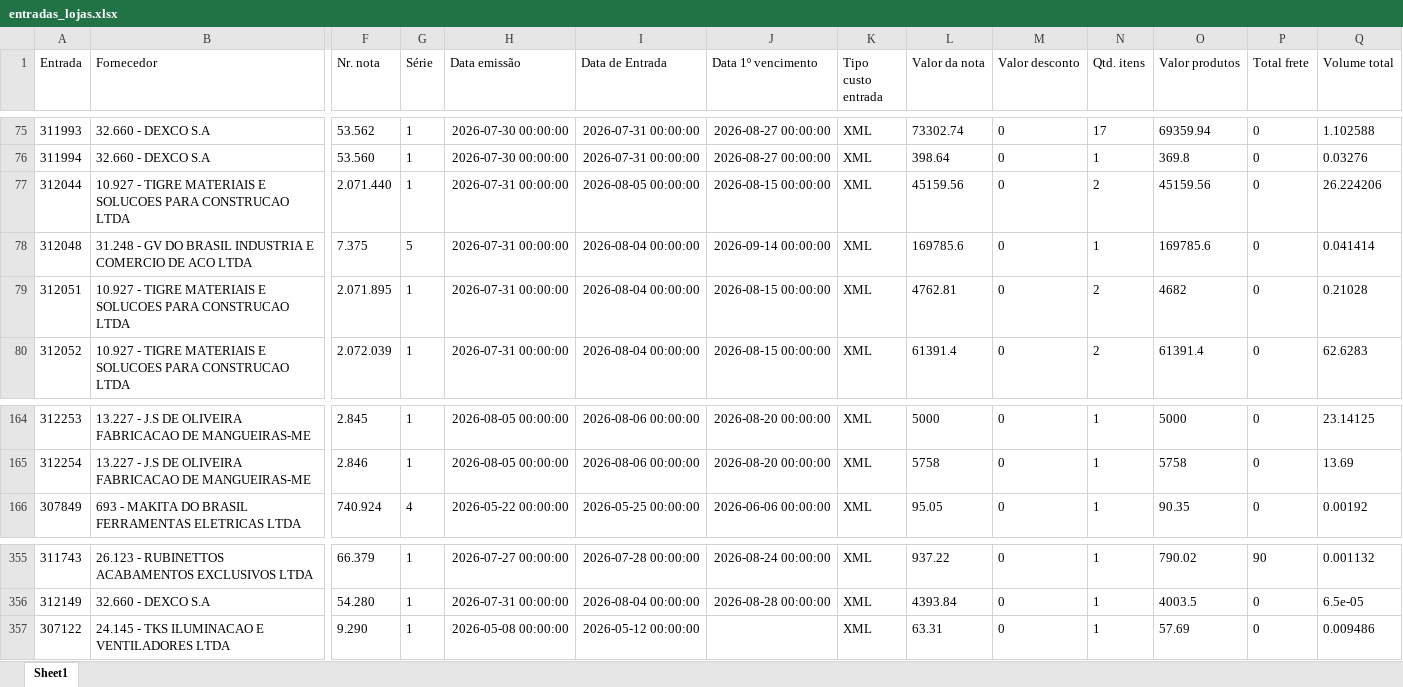
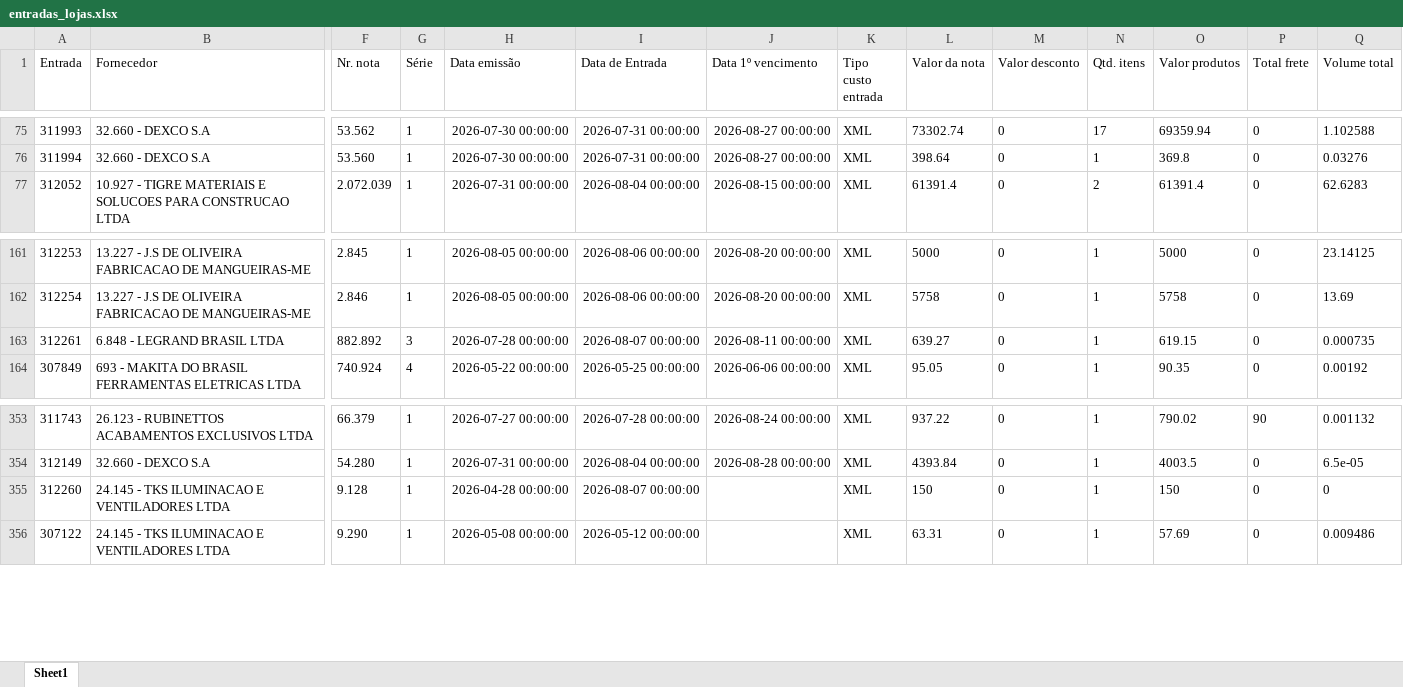
Before and after one commit to ShuuraBr/AGENDAMENTO, an Excel workbook: backend/uploads/importacao-relatorio/entradas_lojas.xlsx, sheet Sheet1, drawn as a sheet; only a part is shown, gaps mark what is left out; values as stored, in another font and other column widths than the file's, no borders; removed rows and columns are numbered as before the commit, all else as after; rows hold the shown columns only; the diff names each change by its address in the sheet, - before the commit and + after, or states it on an @@ line.

```diff
--- a/backend/uploads/importacao-relatorio/entradas_lojas.xlsx (sheet Sheet1)
+++ b/backend/uploads/importacao-relatorio/entradas_lojas.xlsx (sheet Sheet1)
-row 77: 312044 | 10.927 - TIGRE MATERIAIS E SOLUCOES PARA CONSTRUCAO LTDA | 2.071.440 | 1 | 2026-07-31 00:00:00 | 2026-08-05 00:00:00 | 2026-08-15 00:00:00 | XML | 45159.56 | 0 | 2 | 45159.56 | 0 | 26.224206
-row 78: 312048 | 31.248 - GV DO BRASIL INDUSTRIA E COMERCIO DE ACO LTDA | 7.375 | 5 | 2026-07-31 00:00:00 | 2026-08-04 00:00:00 | 2026-09-14 00:00:00 | XML | 169785.6 | 0 | 1 | 169785.6 | 0 | 0.041414
-row 79: 312051 | 10.927 - TIGRE MATERIAIS E SOLUCOES PARA CONSTRUCAO LTDA | 2.071.895 | 1 | 2026-07-31 00:00:00 | 2026-08-04 00:00:00 | 2026-08-15 00:00:00 | XML | 4762.81 | 0 | 2 | 4682 | 0 | 0.21028
+row 163: 312261 | 6.848 - LEGRAND BRASIL LTDA | 882.892 | 3 | 2026-07-28 00:00:00 | 2026-08-07 00:00:00 | 2026-08-11 00:00:00 | XML | 639.27 | 0 | 1 | 619.15 | 0 | 0.000735
+row 355: 312260 | 24.145 - TKS ILUMINACAO E VENTILADORES LTDA | 9.128 | 1 | 2026-04-28 00:00:00 | 2026-08-07 00:00:00 |  | XML | 150 | 0 | 1 | 150 | 0 | 0
```
Also changed, not shown: tratando_tabelas/ac_coelho/entradas_ac_coelho.xlsx, tratando_tabelas/finitura/entradas_finitura.xlsx, 6 other files.
